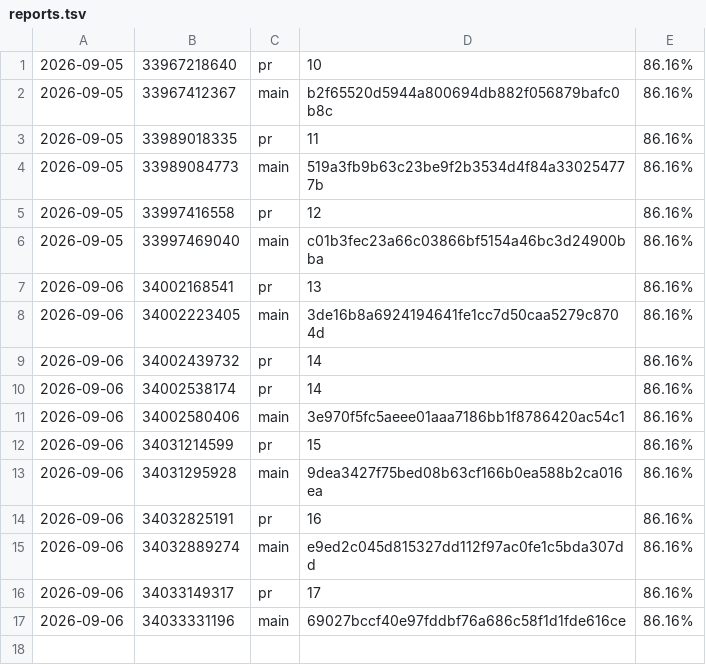
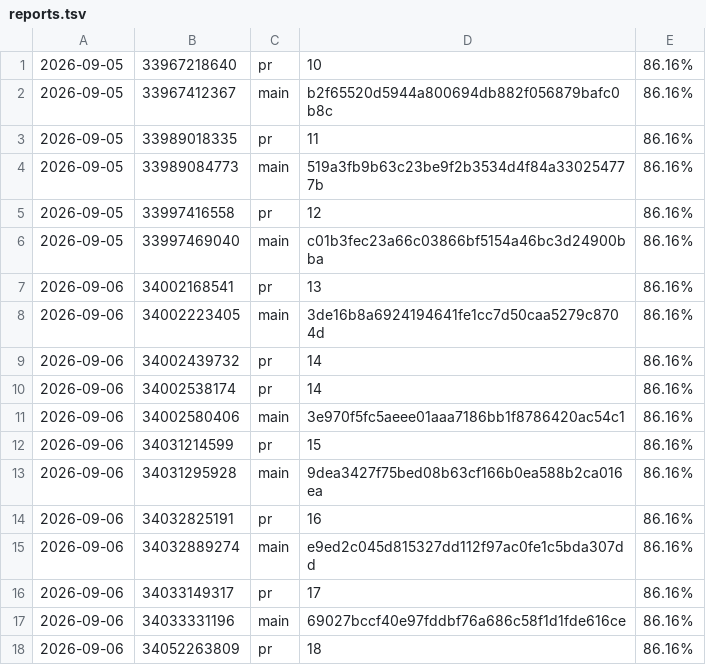
Before and after one commit to oddcoder/traqilet, a TSV file: reports.tsv, drawn as a sheet.

```diff
--- a/reports.tsv
+++ b/reports.tsv
@@ -17 +17,2 @@
 2026-09-06	34033331196	main	69027bccf40e97fddbf76a686c58f1d1fde616ce	86.16%
+2026-09-06	34052263809	pr	18	86.16%
```
Also changed, not shown: 5 other files.
